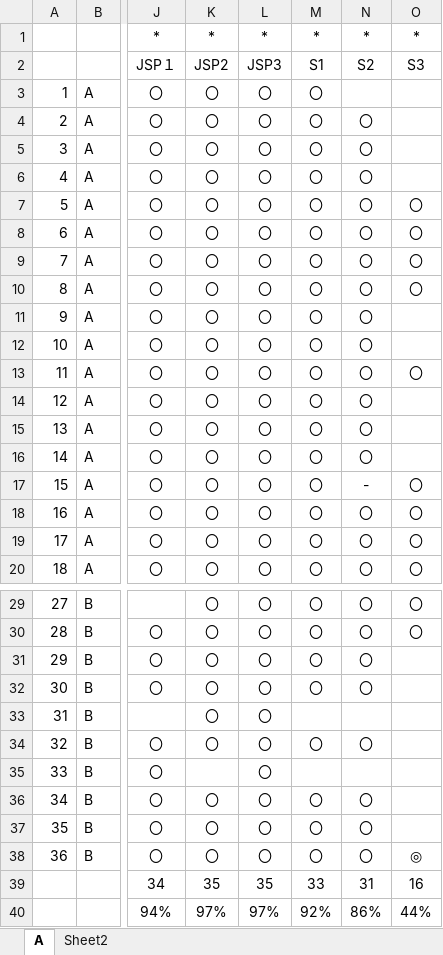
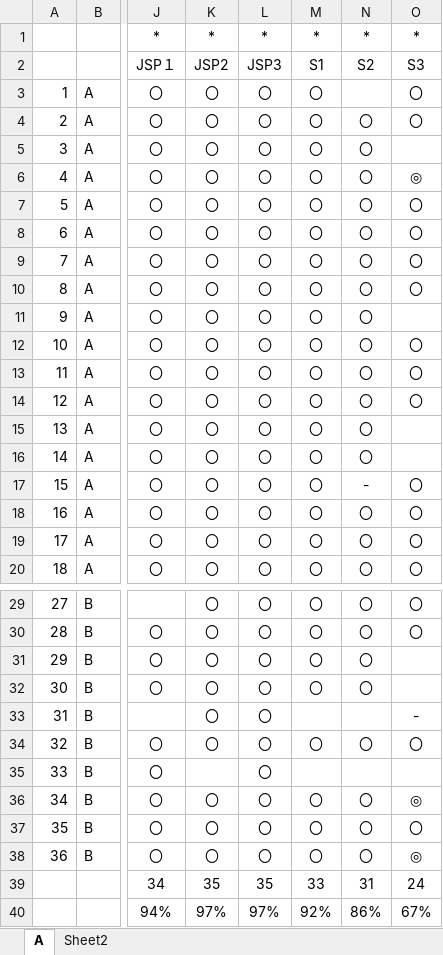
Before and after one commit to nishino-naoyuki/2019Web, an Excel workbook: 演習/課題提出状況.xlsx, sheet A, drawn as a sheet; only a part is shown, gaps mark what is left out; values as stored, in another font and other column widths than the file's, no borders; the diff covers the shown part only; the diff names each change by its address in the sheet, - before the commit and + after, or states it on an @@ line.

Commit message:
Update 課題提出状況.xlsx

```diff
--- a/演習/課題提出状況.xlsx (sheet A)
+++ b/演習/課題提出状況.xlsx (sheet A)
-O3:O4: (empty)
+O3:O4: 〇
-O6: (empty)
+O6: ◎
-O12: (empty)
+O12: 〇
-O14: (empty)
+O14: 〇
-O33: (empty)
+O33: -
-O34: (empty)
+O34: 〇
-O36: (empty)
+O36: ◎
-O37: (empty)
+O37: 〇
-O39: 16
+O39: 24
-O40: 44%
+O40: 67%
```
Also changed, not shown: 2 edited cells elsewhere in this sheet.
